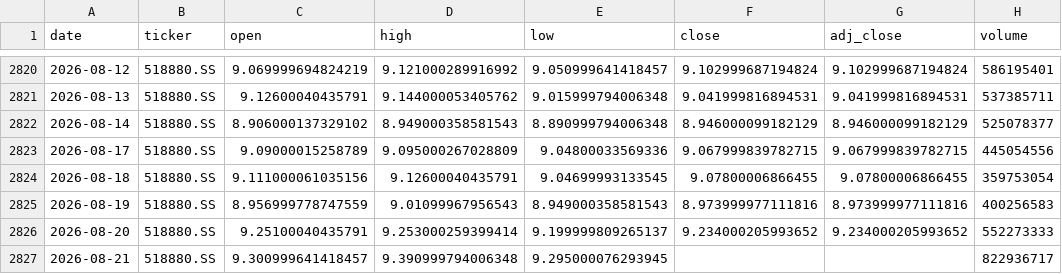
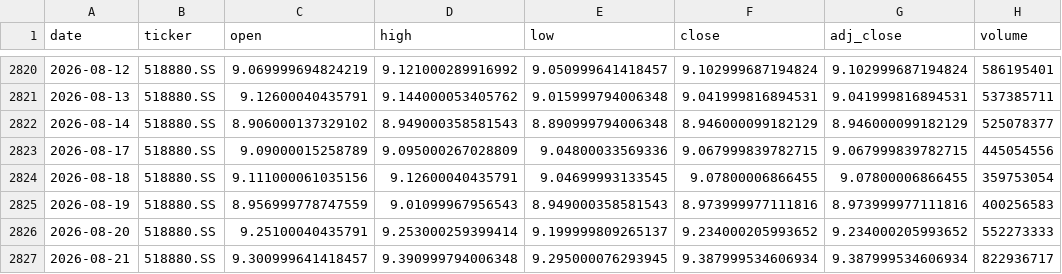
Before and after one commit to zid036116-ship-it/-, a CSV file: market_data/华安黄金ETF_518880__518880.SS.csv, drawn as a sheet; only a part is shown, gaps mark what is left out.

```diff
--- a/market_data/华安黄金ETF_518880__518880.SS.csv
+++ b/market_data/华安黄金ETF_518880__518880.SS.csv
@@ -2826,2 +2826,2 @@
 2026-08-20,518880.SS,9.25100040435791,9.253000259399414,9.199999809265137,9.234000205993652,9.234000205993652,552273333
-2026-08-21,518880.SS,9.300999641418457,9.390999794006348,9.295000076293945,,,822936717
+2026-08-21,518880.SS,9.300999641418457,9.390999794006348,9.295000076293945,9.387999534606934,9.387999534606934,822936717
```
Also changed, not shown: docs/market_data/恒生医疗ETF_华夏__3067.HK.csv, market_data/南方A50 ETF 港股通__2822.HK.csv, 1 other file.
